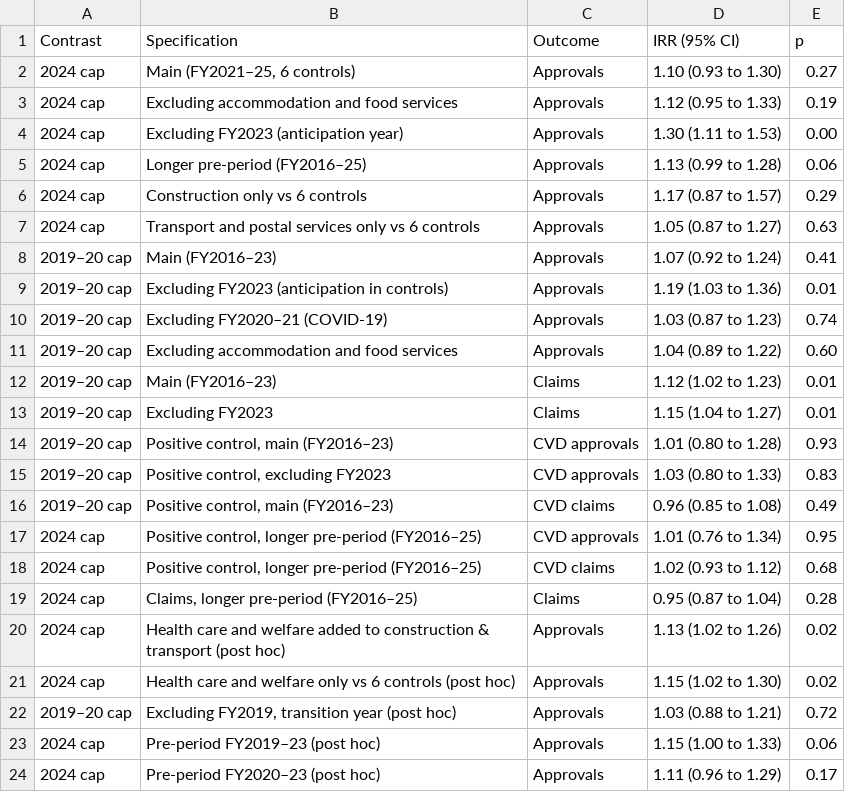
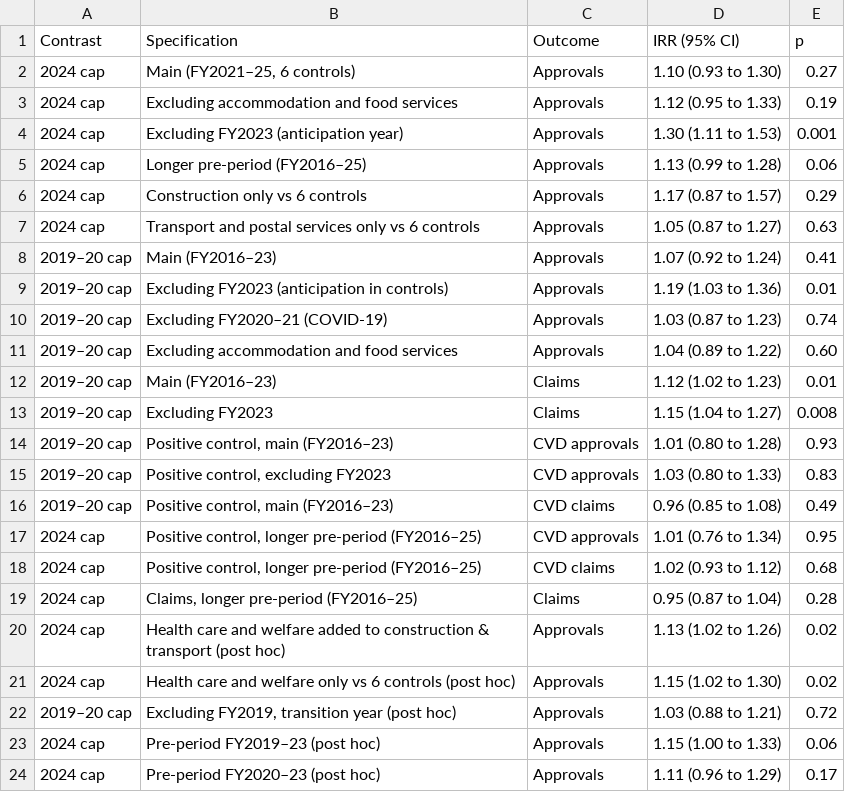
Before and after one commit to mestate-academic/overtime-caps-mental-disorders-japan, a CSV file: output/tables/TableS7_sensitivity.csv, drawn as a sheet.

```diff
--- a/output/tables/TableS7_sensitivity.csv
+++ b/output/tables/TableS7_sensitivity.csv
@@ -3,3 +3,3 @@ Contrast,Specification,Outcome,IRR (95% CI),p
 2024 cap,Excluding accommodation and food services,Approvals,1.12 (0.95 to 1.33),0.19
-2024 cap,Excluding FY2023 (anticipation year),Approvals,1.30 (1.11 to 1.53),0.00
+2024 cap,Excluding FY2023 (anticipation year),Approvals,1.30 (1.11 to 1.53),0.001
 2024 cap,Longer pre-period (FY2016–25),Approvals,1.13 (0.99 to 1.28),0.06
@@ -12,3 +12,3 @@ Contrast,Specification,Outcome,IRR (95% CI),p
 2019–20 cap,Main (FY2016–23),Claims,1.12 (1.02 to 1.23),0.01
-2019–20 cap,Excluding FY2023,Claims,1.15 (1.04 to 1.27),0.01
+2019–20 cap,Excluding FY2023,Claims,1.15 (1.04 to 1.27),0.008
 2019–20 cap,"Positive control, main (FY2016–23)",CVD approvals,1.01 (0.80 to 1.28),0.93
```
Also changed, not shown: 12 other files.
